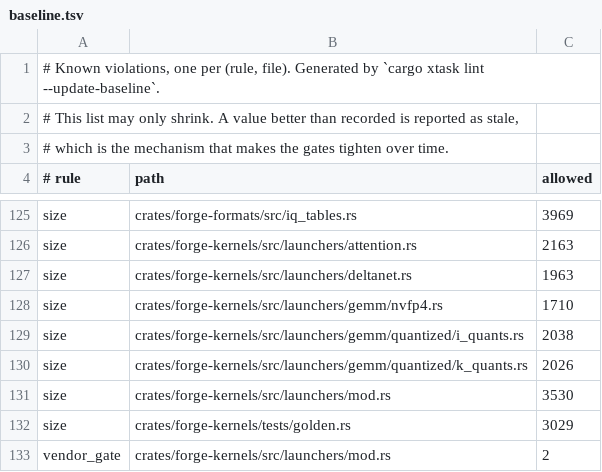
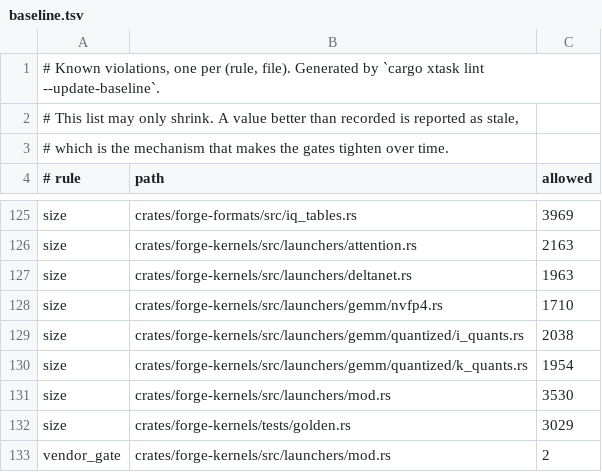
Before and after one commit to Slyb00ts/TentaFlow, a TSV file: tentaflow-infer/xtask/baseline.tsv, drawn as a sheet; only a part is shown, gaps mark what is left out.

```diff
--- a/tentaflow-infer/xtask/baseline.tsv
+++ b/tentaflow-infer/xtask/baseline.tsv
@@ -129,3 +129,3 @@ size	crates/forge-kernels/src/launchers/gemm/nvfp4.rs	1710
 size	crates/forge-kernels/src/launchers/gemm/quantized/i_quants.rs	2038
-size	crates/forge-kernels/src/launchers/gemm/quantized/k_quants.rs	2026
+size	crates/forge-kernels/src/launchers/gemm/quantized/k_quants.rs	1954
 size	crates/forge-kernels/src/launchers/mod.rs	3530
```
Also changed, not shown: 2 other files.
